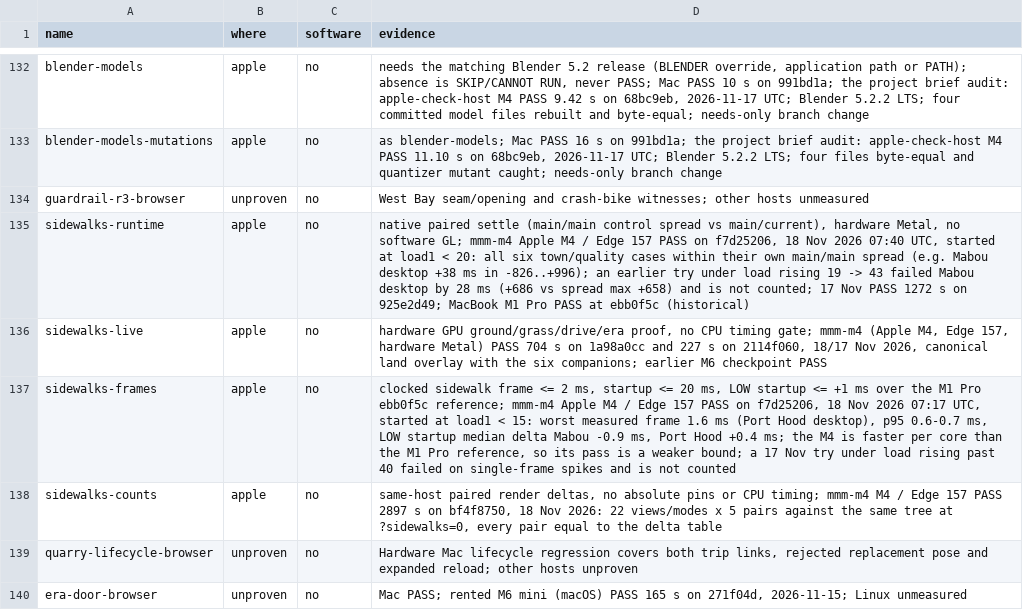
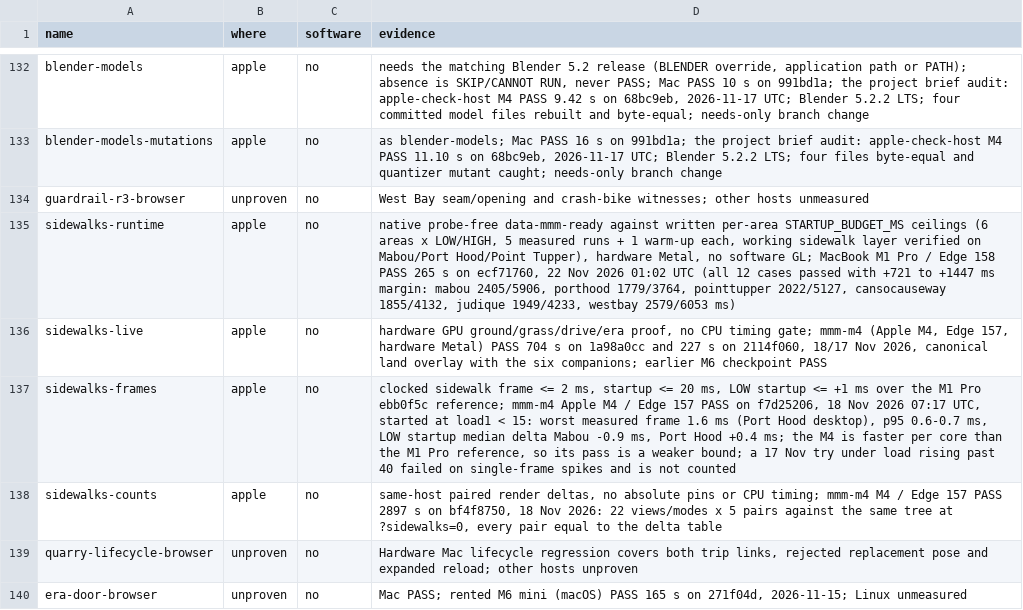
Before and after one commit to dfakkeldy/just-drive, a TSV file: tools/checks-hosts.tsv, drawn as a sheet; only a part is shown, gaps mark what is left out.

Commit message:
checks-hosts: record MacBook M1 Pro pass for plain start-up budget

```diff
--- a/tools/checks-hosts.tsv
+++ b/tools/checks-hosts.tsv
@@ -134,3 +134,3 @@ blender-models-mutations	apple	no	as blender-models; Mac PASS 16 s on 991bd1a; t
 guardrail-r3-browser	unproven	no	West Bay seam/opening and crash-bike witnesses; other hosts unmeasured
-sidewalks-runtime	apple	no	native paired settle (main/main control spread vs main/current), hardware Metal, no software GL; mmm-m4 Apple M4 / Edge 157 PASS on f7d25206, 18 Nov 2026 07:40 UTC, started at load1 < 20: all six town/quality cases within their own main/main spread (e.g. Mabou desktop +38 ms in -826..+996); an earlier try under load rising 19 -> 43 failed Mabou desktop by 28 ms (+686 vs spread max +658) and is not counted; 17 Nov PASS 1272 s on 925e2d49; MacBook M1 Pro PASS at ebb0f5c (historical)
+sidewalks-runtime	apple	no	native probe-free data-mmm-ready against written per-area STARTUP_BUDGET_MS ceilings (6 areas x LOW/HIGH, 5 measured runs + 1 warm-up each, working sidewalk layer verified on Mabou/Port Hood/Point Tupper), hardware Metal, no software GL; MacBook M1 Pro / Edge 158 PASS 265 s on ecf71760, 22 Nov 2026 01:02 UTC (all 12 cases passed with +721 to +1447 ms margin: mabou 2405/5906, porthood 1779/3764, pointtupper 2022/5127, cansocauseway 1855/4132, judique 1949/4233, westbay 2579/6053 ms)
 sidewalks-live	apple	no	hardware GPU ground/grass/drive/era proof, no CPU timing gate; mmm-m4 (Apple M4, Edge 157, hardware Metal) PASS 704 s on 1a98a0cc and 227 s on 2114f060, 18/17 Nov 2026, canonical land overlay with the six companions; earlier M6 checkpoint PASS
```
